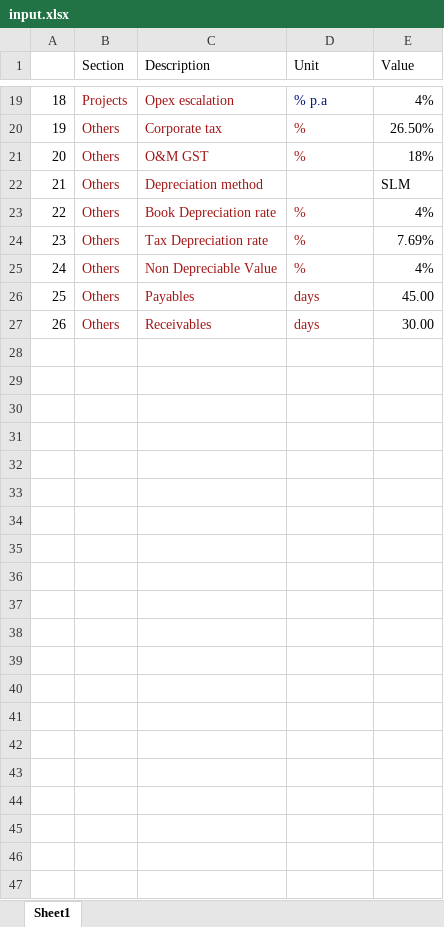
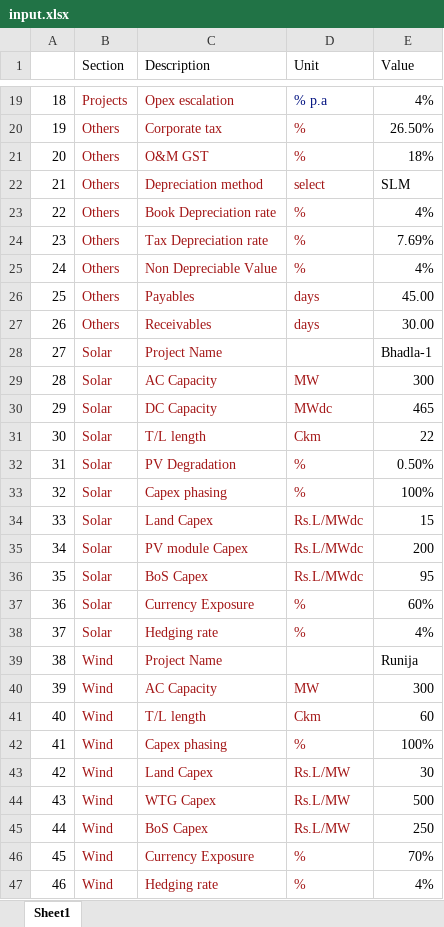
Before and after one commit to Chandra-Prabhu/appfrontend, an Excel workbook: input.xlsx, sheet Sheet1, drawn as a sheet; only a part is shown, gaps mark what is left out; values as stored, in another font and other column widths than the file's, no borders; the diff covers the shown part only; the diff names each change by its address in the sheet, - before the commit and + after, or states it on an @@ line.

```diff
--- a/input.xlsx (sheet Sheet1)
+++ b/input.xlsx (sheet Sheet1)
-D22 (Unit): (empty)
+D22 (Unit): select
+row 28: 27 | Solar | Project Name |  | Bhadla-1
+row 29: 28 | Solar | AC Capacity | MW | 300
+row 30: 29 | Solar | DC Capacity | MWdc | 465
+row 31: 30 | Solar | T/L length | Ckm | 22
+row 32: 31 | Solar | PV Degradation | % | 0.50%
+row 33: 32 | Solar | Capex phasing | % | 100%
+row 34: 33 | Solar | Land Capex | Rs.L/MWdc | 15
+row 35: 34 | Solar | PV module Capex | Rs.L/MWdc | 200
+row 36: 35 | Solar | BoS Capex | Rs.L/MWdc | 95
+row 37: 36 | Solar | Currency Exposure | % | 60%
+row 38: 37 | Solar | Hedging rate | % | 4%
+row 39: 38 | Wind | Project Name |  | Runija
+row 40: 39 | Wind | AC Capacity | MW | 300
+row 41: 40 | Wind | T/L length | Ckm | 60
+row 42: 41 | Wind | Capex phasing | % | 100%
+row 43: 42 | Wind | Land Capex | Rs.L/MW | 30
+row 44: 43 | Wind | WTG Capex | Rs.L/MW | 500
+row 45: 44 | Wind | BoS Capex | Rs.L/MW | 250
+row 46: 45 | Wind | Currency Exposure | % | 70%
+row 47: 46 | Wind | Hedging rate | % | 4%
```
Also changed, not shown: 2 edited cells elsewhere in this sheet, 7 other files.
